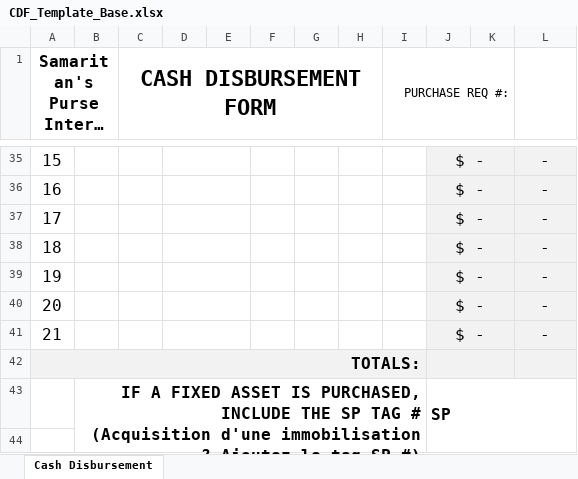
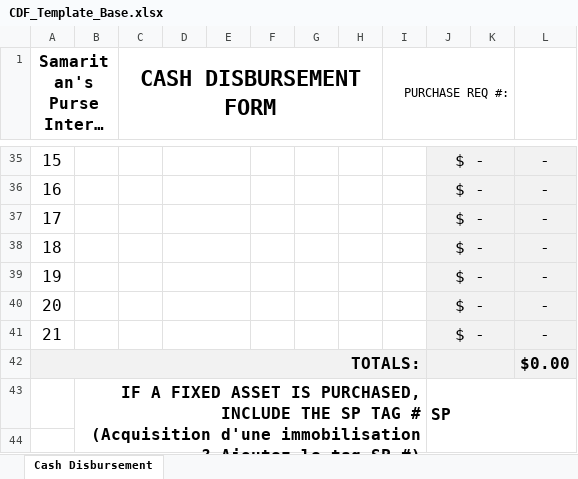
Before and after one commit to arringtonlm/cdf-base-server, an Excel workbook: CDF_Template_Base.xlsx, sheet Cash Disbursement, drawn as a sheet; only a part is shown, gaps mark what is left out; long unchanged cells end in …; values as stored, in another font and other column widths than the file's, no borders; the diff names each change by its address in the sheet, - before the commit and + after, or states it on an @@ line.

Commit message:
Add files via upload

```diff
--- a/CDF_Template_Base.xlsx (sheet Cash Disbursement)
+++ b/CDF_Template_Base.xlsx (sheet Cash Disbursement)
-L42: (empty)
+L42: $0.00
```
